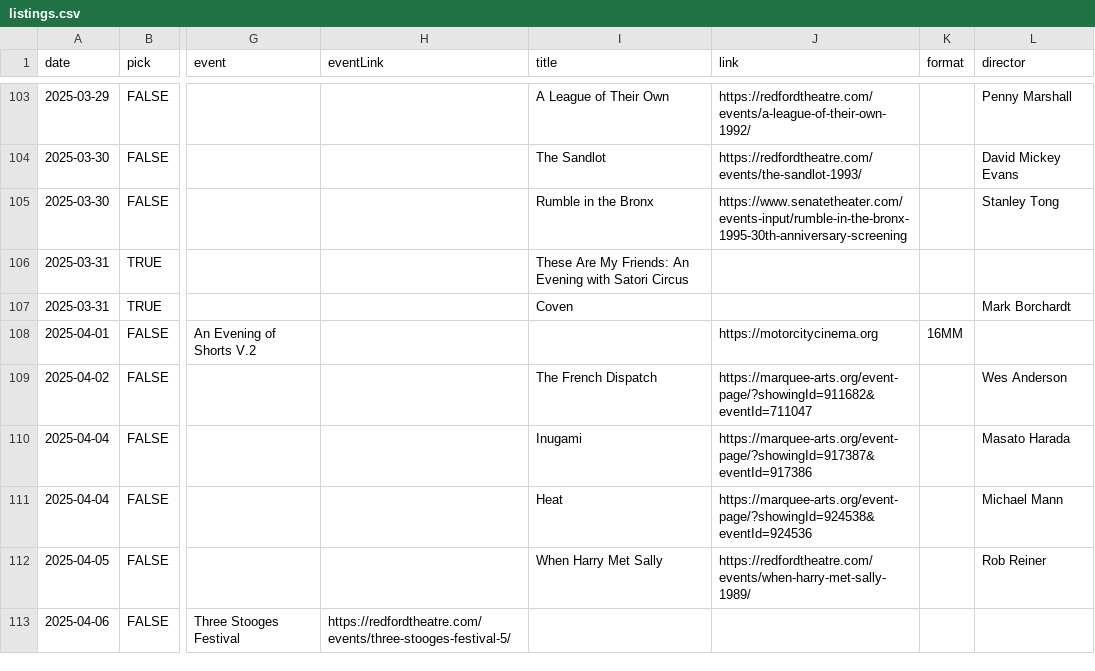
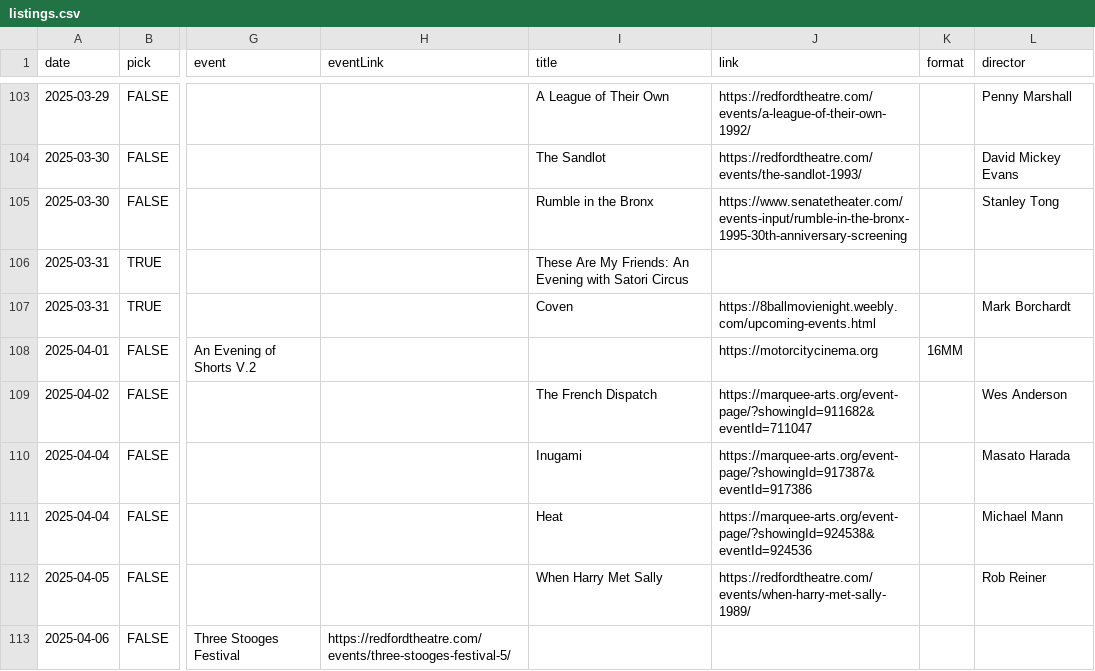
Before and after one commit to ypsijav/ypsijav.github.io, a CSV file: listings.csv, drawn as a sheet; only a part is shown, gaps mark what is left out; the diff covers the shown part only; the diff names each change by its address in the sheet, - before the commit and + after, or states it on an @@ line.

```diff
--- a/listings.csv
+++ b/listings.csv
-J107 (link): (empty)
+J107 (link): https://8ballmovienight.weebly.com/upcoming-events.html
```
Also changed, not shown: 1 added row and 10 edited cells elsewhere in this file.
